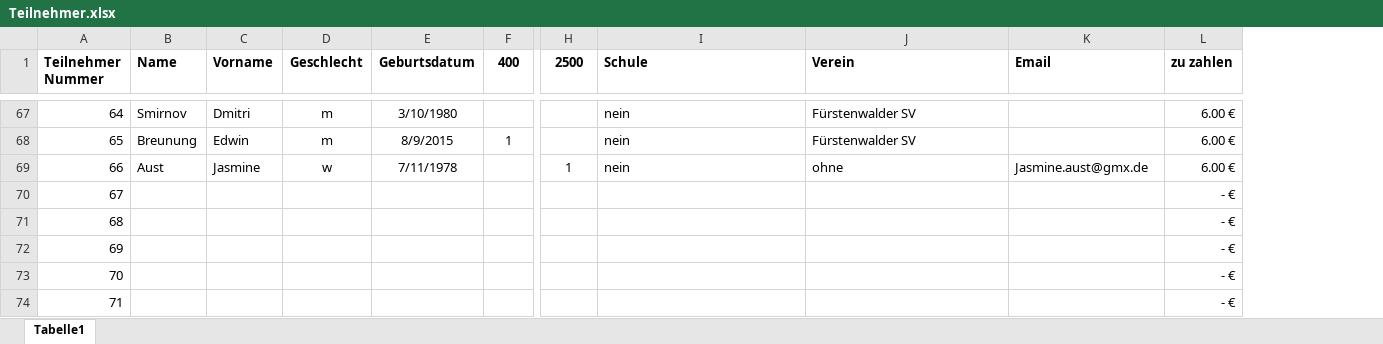
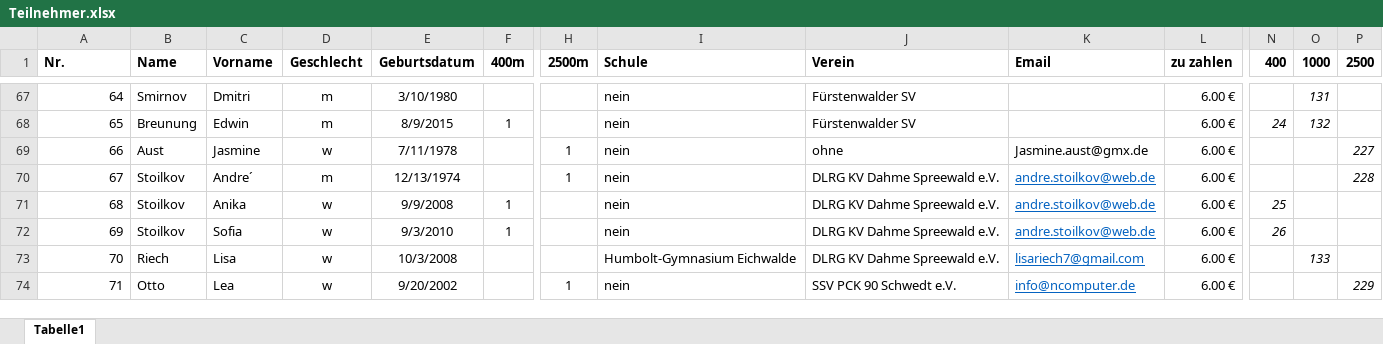
Before and after one commit to feuerteufelfw/dlrg_wettkampf, an Excel workbook: files/Teilnehmer.xlsx, sheet Tabelle1, drawn as a sheet; only a part is shown, gaps mark what is left out; values as stored, in another font and other column widths than the file's, no borders; the diff covers the shown part only; the diff names each change by its address in the sheet, - before the commit and + after, or states it on an @@ line.

Commit message:
teilnehmer bekommen pro disziplin eine Startnummer

```diff
--- a/files/Teilnehmer.xlsx (sheet Tabelle1)
+++ b/files/Teilnehmer.xlsx (sheet Tabelle1)
+column N (400), rows 68-72: 24 |  |  | 25 | 26
+column O (1000), rows 67-73: 131 | 132 |  |  |  |  | 133
+column P (2500), rows 69-74: 227 | 228 |  |  |  | 229
-A1: Teilnehmer Nummer
+A1: Nr.
-F1: 400
+F1: 400m
-H1: 2500
+H1: 2500m
-B70:B72 (Name): (empty)
+B70:B72 (Name): Stoilkov
-C70 (Vorname): (empty)
+C70 (Vorname): Andre´
-D70 (Geschlecht): (empty)
+D70 (Geschlecht): m
-E70 (Geburtsdatum): (empty)
+E70 (Geburtsdatum): 12/13/1974
-H70 (2500m): (empty)
+H70 (2500m): 1
-I70:I72 (Schule): (empty)
+I70:I72 (Schule): nein
-J70:J73 (Verein): (empty)
+J70:J73 (Verein): DLRG KV Dahme Spreewald e.V.
-K70:K72 (Email): (empty)
+K70:K72 (Email): andre.stoilkov@web.de
-L70:L74 (zu zahlen): - €
+L70:L74 (zu zahlen): 6.00 €
-C71 (Vorname): (empty)
+C71 (Vorname): Anika
-D71:D74 (Geschlecht): (empty)
+D71:D74 (Geschlecht): w
-E71 (Geburtsdatum): (empty)
+E71 (Geburtsdatum): 9/9/2008
-F71:F72 (400m): (empty)
+F71:F72 (400m): 1
-C72 (Vorname): (empty)
+C72 (Vorname): Sofia
-E72 (Geburtsdatum): (empty)
+E72 (Geburtsdatum): 9/3/2010
-B73 (Name): (empty)
+B73 (Name): Riech
-C73 (Vorname): (empty)
+C73 (Vorname): Lisa
-E73 (Geburtsdatum): (empty)
+E73 (Geburtsdatum): 10/3/2008
-I73 (Schule): (empty)
+I73 (Schule): Humbolt-Gymnasium Eichwalde
-K73 (Email): (empty)
+K73 (Email): lisariech7@gmail.com
-B74 (Name): (empty)
+B74 (Name): Otto
-C74 (Vorname): (empty)
+C74 (Vorname): Lea
-E74 (Geburtsdatum): (empty)
+E74 (Geburtsdatum): 9/20/2002
-H74 (2500m): (empty)
+H74 (2500m): 1
-I74 (Schule): (empty)
+I74 (Schule): nein
-J74 (Verein): (empty)
+J74 (Verein): SSV PCK 90 Schwedt e.V.
-K74 (Email): (empty)
+K74 (Email): info@ncomputer.de
```
Also changed, not shown: 1 added row, 1 removed row, 286 edited cells and cell formats elsewhere in this sheet, 2 other files.
